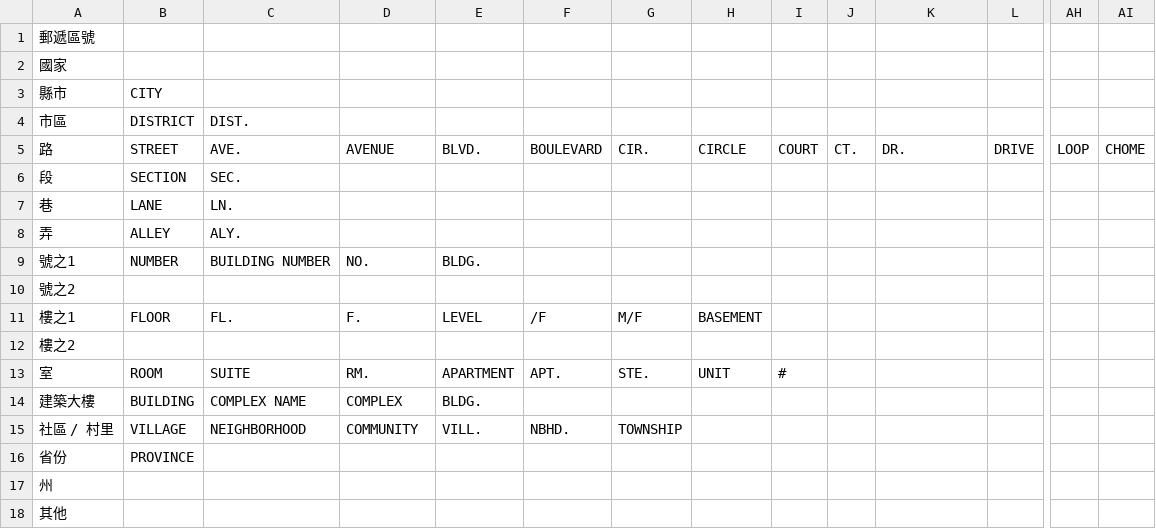
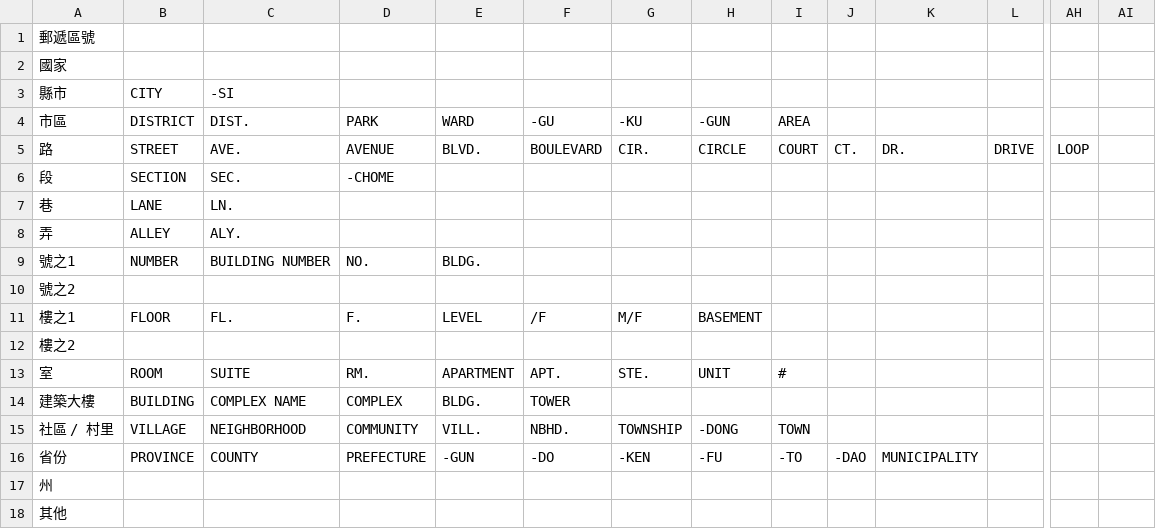
Before and after one commit to kidSysone/COBOL-TEST, a CSV file: input/CategoryRules.csv, drawn as a sheet; only a part is shown, gaps mark what is left out; the diff names each change by its address in the sheet, - before the commit and + after, or states it on an @@ line.

```diff
--- a/input/CategoryRules.csv
+++ b/input/CategoryRules.csv
-C3 (DIST.): (empty)
+C3 (DIST.): -SI
-D4: (empty)
+D4: PARK
-E4: (empty)
+E4: WARD
-F4: (empty)
+F4: -GU
-G4: (empty)
+G4: -KU
-H4: (empty)
+H4: -GUN
-I4: (empty)
+I4: AREA
-AI5: CHOME
+AI5: (empty)
-D6 (PARK): (empty)
+D6 (PARK): -CHOME
-F14 (-GU): (empty)
+F14 (-GU): TOWER
-H15 (-GUN): (empty)
+H15 (-GUN): -DONG
-I15 (AREA): (empty)
+I15 (AREA): TOWN
-C16 (DIST.): (empty)
+C16 (DIST.): COUNTY
-D16 (PARK): (empty)
+D16 (PARK): PREFECTURE
-E16 (WARD): (empty)
+E16 (WARD): -GUN
-F16 (-GU): (empty)
+F16 (-GU): -DO
-G16 (-KU): (empty)
+G16 (-KU): -KEN
-H16 (-GUN): (empty)
+H16 (-GUN): -FU
-I16 (AREA): (empty)
+I16 (AREA): -TO
-J16: (empty)
+J16: -DAO
-K16: (empty)
+K16: MUNICIPALITY
```
Also changed, not shown: input/CountryList.csv, input/WorldCitiesList.csv, 18 other files.
